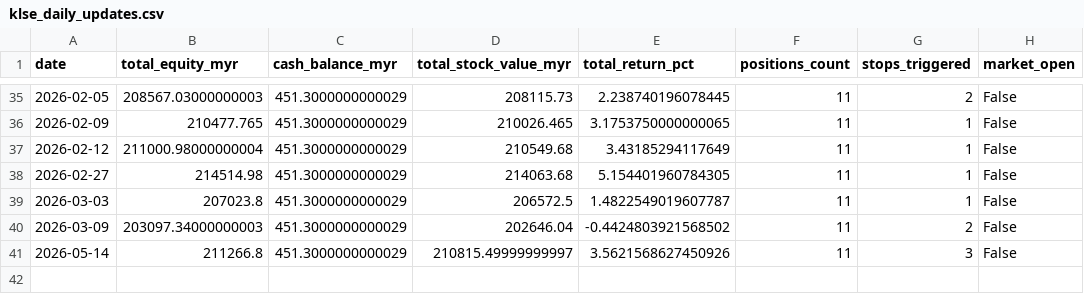
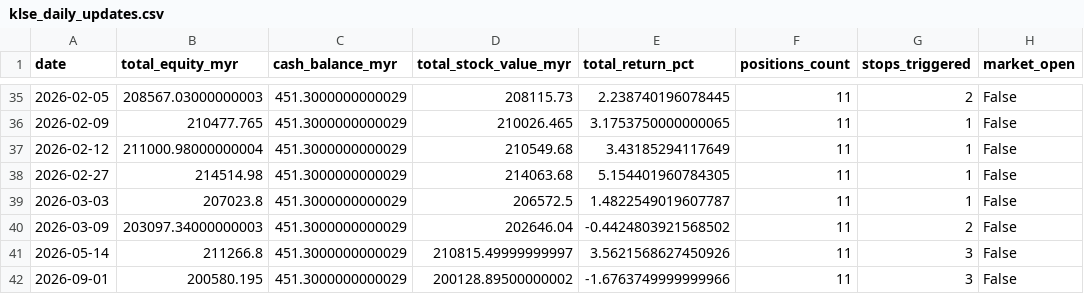
Before and after one commit to kosiew/ChatGPT-Micro-Cap-Experiment, a CSV file: KLSE_System/klse_daily_updates.csv, drawn as a sheet; only a part is shown, gaps mark what is left out.

```diff
--- a/KLSE_System/klse_daily_updates.csv
+++ b/KLSE_System/klse_daily_updates.csv
@@ -41 +41,2 @@ date,total_equity_myr,cash_balance_myr,total_stock_value_myr,total_return_pct,po
 2026-05-14,211266.8,451.3000000000029,210815.49999999997,3.5621568627450926,11,3,False
+2026-09-01,200580.195,451.3000000000029,200128.89500000002,-1.6763749999999966,11,3,False
```
Also changed, not shown: KLSE_System/klse_performance_log.csv, 5 other files.
